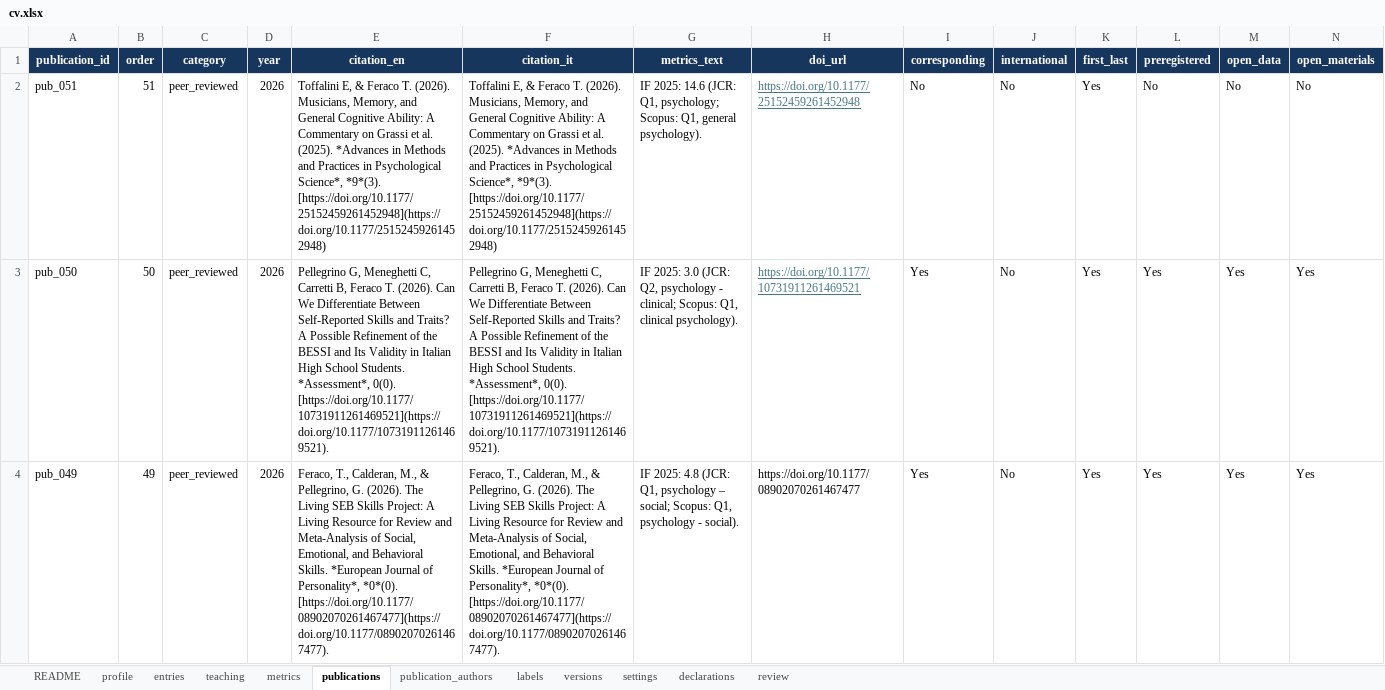
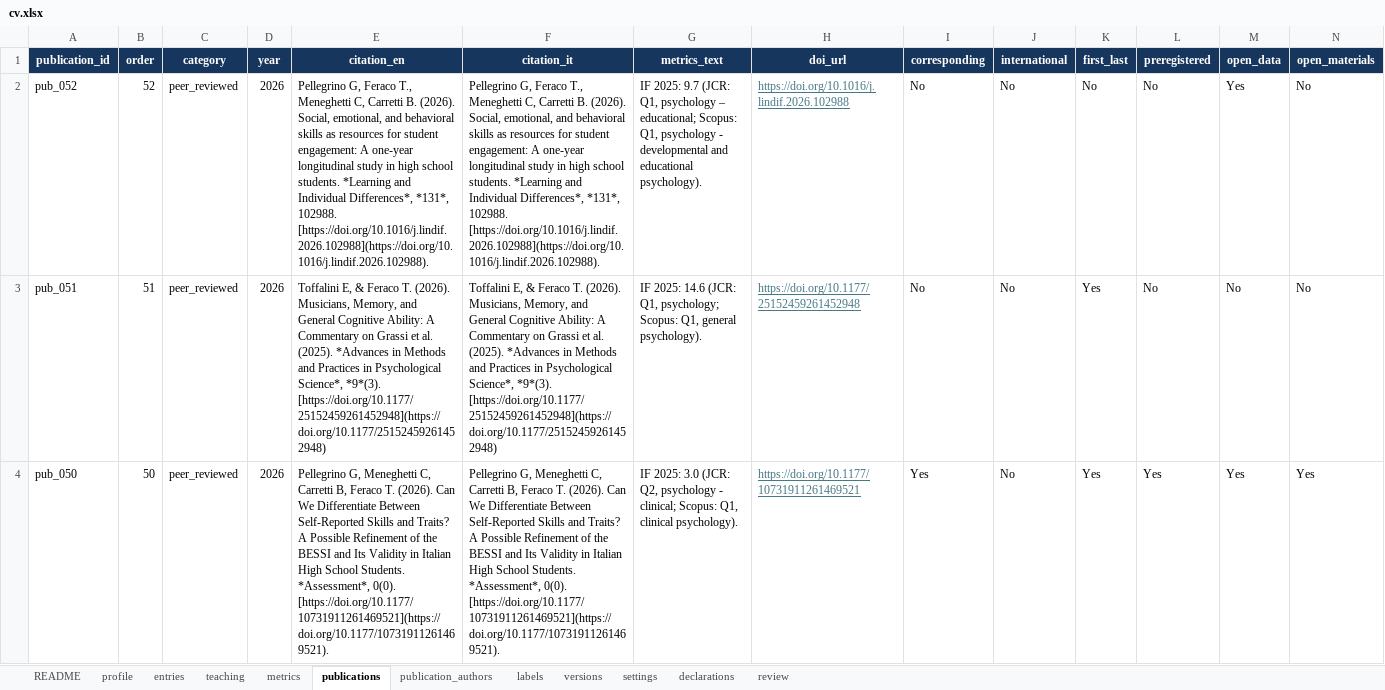
Before and after one commit to feracotommaso/cv, an Excel workbook: data/cv.xlsx, sheet publications, drawn as a sheet; only a part is shown; the shorter side is filled out with more unchanged rows; values as stored, in another font and other column widths than the file's, no borders; conditional formats and table styles not drawn; rows hold the shown columns only; the diff names each change by its address in the sheet, - before the commit and + after, or states it on an @@ line.

Commit message:
seb engagement pub

```diff
--- a/data/cv.xlsx (sheet publications)
+++ b/data/cv.xlsx (sheet publications)
+row 2: pub_052 | 52 | peer_reviewed | 2026 | Pellegrino G, Feraco T., Meneghetti C, Carretti B. (2026). Social, emotional, and behavioral skills as resources for student engagement: A one-year longitudinal study in high school students. *Learning and Individual Differences*, *131*, 102988. [https://doi.org/10.1016/j.lindif.2026.102988](https://doi.org/10.1016/j.lindif.2026.102988). | Pellegrino G, Feraco T., Meneghetti C, Carretti B. (2026). Social, emotional, and behavioral skills as resources for student engagement: A one-year longitudinal study in high school students. *Learning and Individual Differences*, *131*, 102988. [https://doi.org/10.1016/j.lindif.2026.102988](https://doi.org/10.1016/j.lindif.2026.102988). | IF 2025: 9.7 (JCR: Q1, psychology – educational; Scopus: Q1, psychology - developmental and educational psychology). | https://doi.org/10.1016/j.lindif.2026.102988 | No | No | No | No | Yes | No
```
Also changed, not shown: 2 other files.
